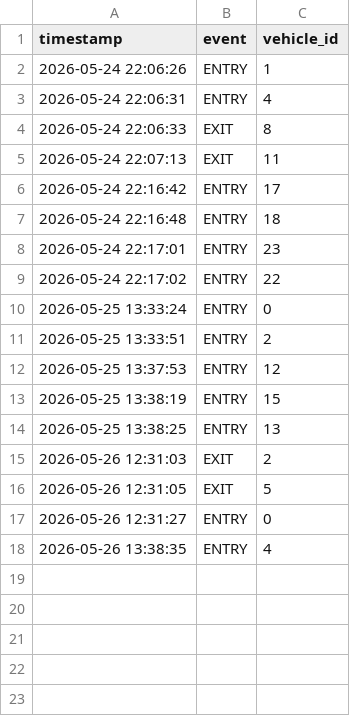
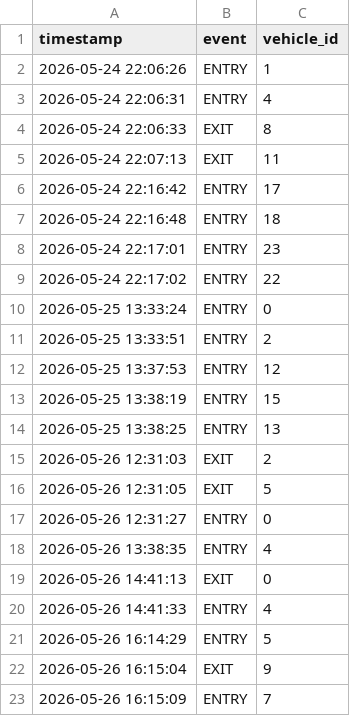
Before and after one commit to valivsahil63-crypto/SmartCarParkingSystem, a CSV file: data/logs/vehicle_log.csv, drawn as a sheet.

```diff
--- a/data/logs/vehicle_log.csv
+++ b/data/logs/vehicle_log.csv
@@ -18 +18,6 @@ timestamp,event,vehicle_id
 2026-05-26 13:38:35,ENTRY,4
+2026-05-26 14:41:13,EXIT,0
+2026-05-26 14:41:33,ENTRY,4
+2026-05-26 16:14:29,ENTRY,5
+2026-05-26 16:15:04,EXIT,9
+2026-05-26 16:15:09,ENTRY,7
```
Also changed, not shown: 4 other files.
